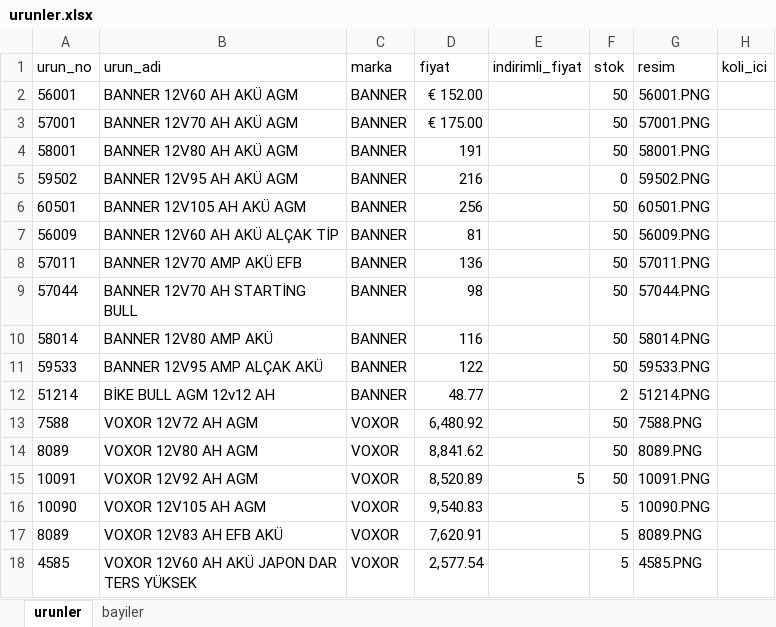
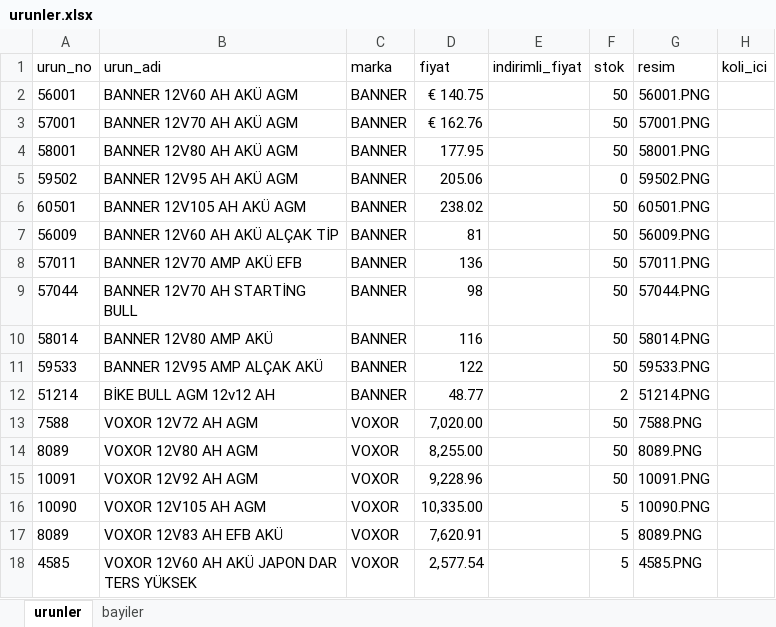
Before and after one commit to otovolkan/portal, an Excel workbook: urunler.xlsx, sheet urunler, drawn as a sheet; only a part is shown; values as stored, in another font and other column widths than the file's, no borders; the diff names each change by its address in the sheet, - before the commit and + after, or states it on an @@ line.

Commit message:
Update urunler.xlsx

```diff
--- a/urunler.xlsx (sheet urunler)
+++ b/urunler.xlsx (sheet urunler)
-D2 (fiyat): € 152.00
+D2 (fiyat): € 140.75
-D3 (fiyat): € 175.00
+D3 (fiyat): € 162.76
-D4 (fiyat): 191
+D4 (fiyat): 177.95
-D5 (fiyat): 216
+D5 (fiyat): 205.06
-D6 (fiyat): 256
+D6 (fiyat): 238.02
-D13 (fiyat): 6,480.92
+D13 (fiyat): 7,020.00
-D14 (fiyat): 8,841.62
+D14 (fiyat): 8,255.00
-D15 (fiyat): 8,520.89
+D15 (fiyat): 9,228.96
-E15 (indirimli_fiyat): 5
+E15 (indirimli_fiyat): (empty)
-D16 (fiyat): 9,540.83
+D16 (fiyat): 10,335.00
```
